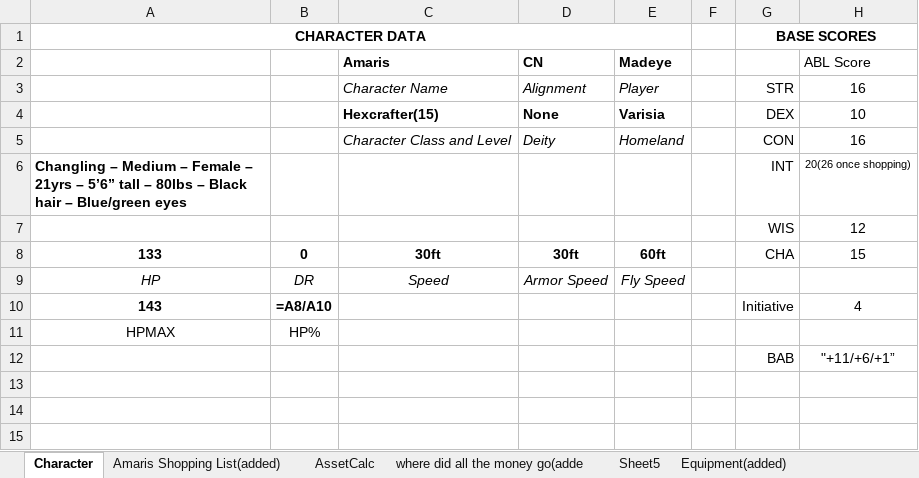
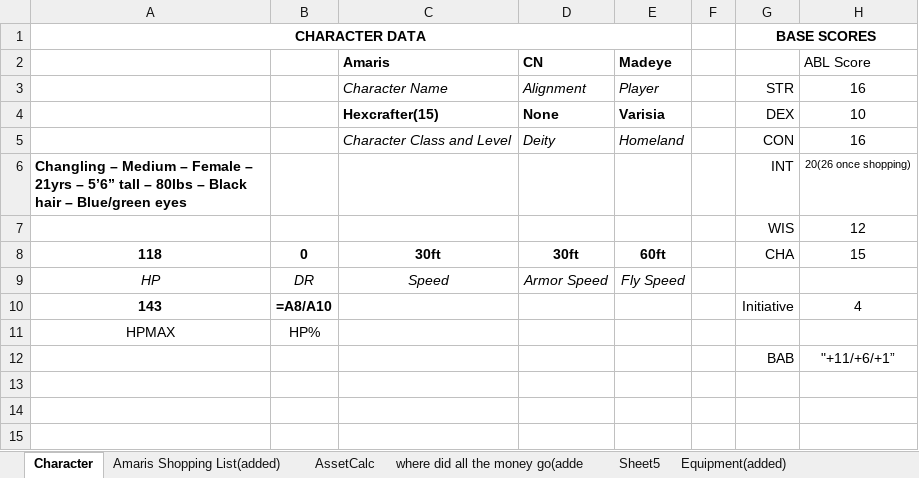
Before and after one commit to Rugaunt/pyLearn, an Excel workbook: helloWorld2/tester2.xlsx, sheet Character, drawn as a sheet; only a part is shown; values as stored, in another font and other column widths than the file's, no borders; formulas without a stored value are shown as written; the diff names each change by its address in the sheet, - before the commit and + after, or states it on an @@ line.

```diff
--- a/helloWorld2/tester2.xlsx (sheet Character)
+++ b/helloWorld2/tester2.xlsx (sheet Character)
-A8: 133
+A8: 118
```
Also changed, not shown: sheet Tester, charts or pictures, 2 other files.
